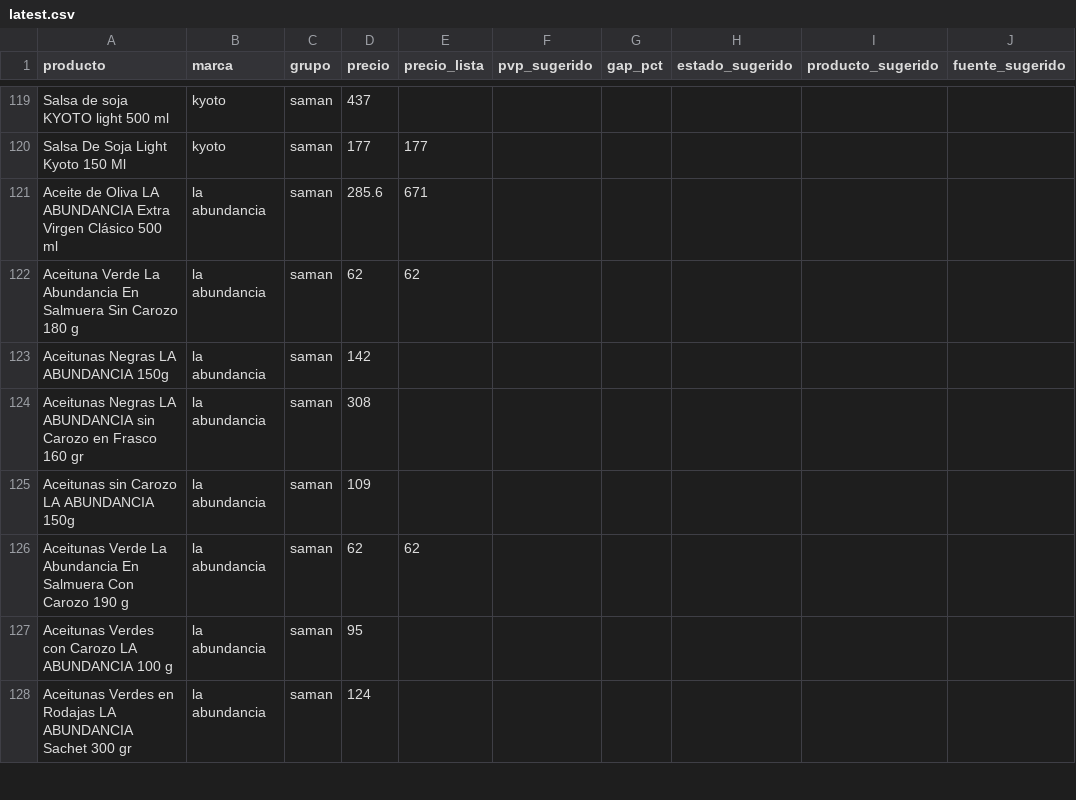
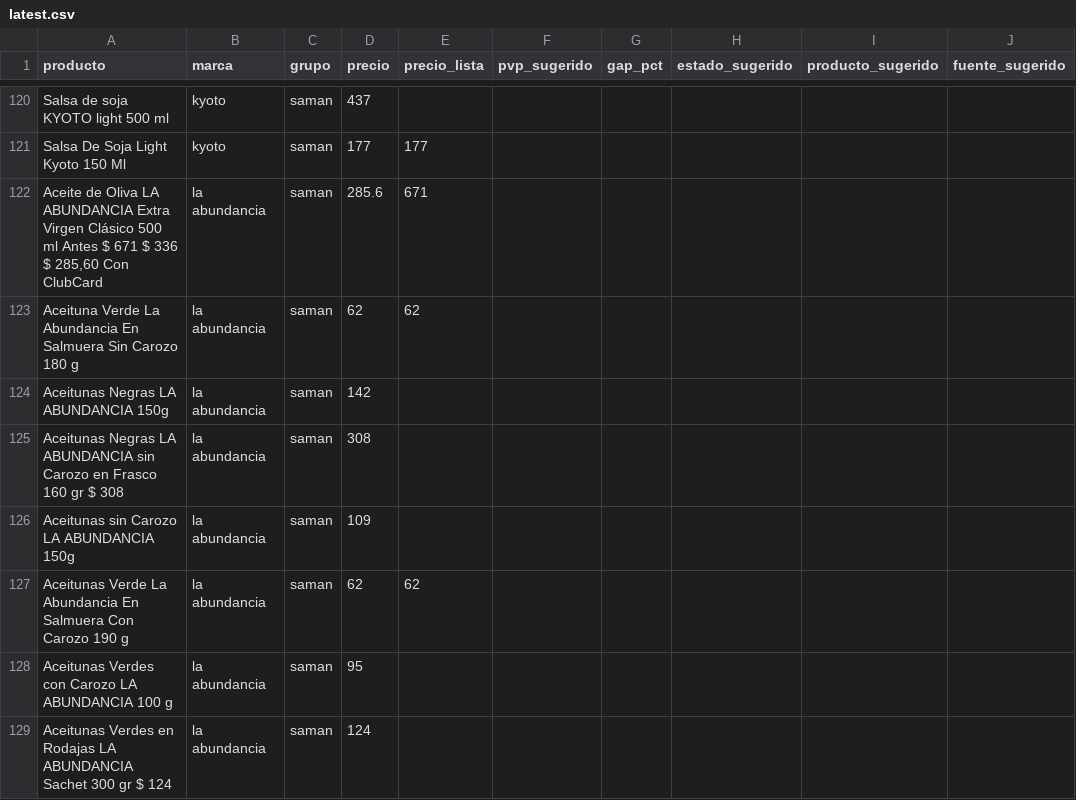
Before and after one commit to ignaciocasuriaga-dot/gondola-SAMAN, a CSV file: public/data/latest.csv, drawn as a sheet; only a part is shown, gaps mark what is left out; addresses are those after the commit; the diff covers the shown part only; the diff names each change by its address in the sheet, - before the commit and + after, or states it on an @@ line.

```diff
--- a/public/data/latest.csv
+++ b/public/data/latest.csv
-A122 (producto): …500 ml
+A122 (producto): …500 ml Antes $ 671 $ 336 $ 285,60 Con ClubCard
-A125 (producto): …160 gr
+A125 (producto): …160 gr $ 308
-A129 (producto): …300 gr
+A129 (producto): …300 gr $ 124
```
Also changed, not shown: 6 added rows, 6 removed rows and 29 edited cells elsewhere in this file, 3 other files.
